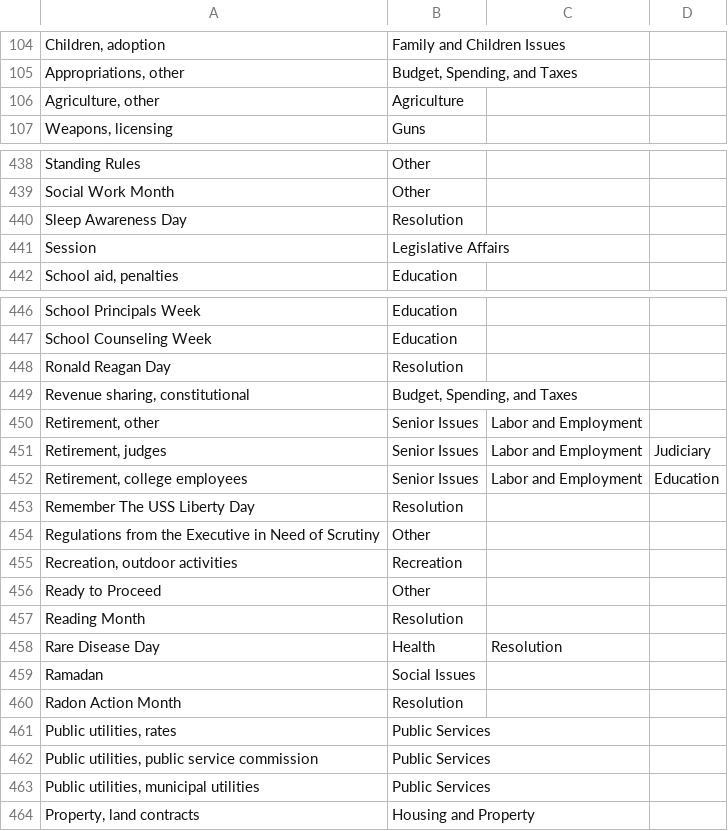
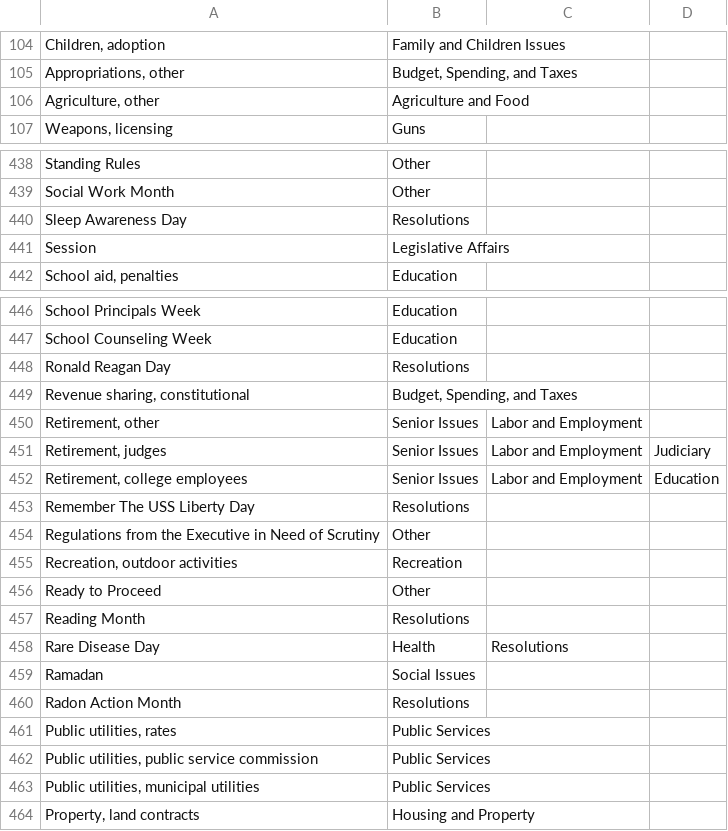
Before and after one commit to openstates/openstates-scrapers, a CSV file: manual_data/subjects/mi.csv, drawn as a sheet; only a part is shown, gaps mark what is left out.

Commit message:
fix a few MI categories

```diff
--- a/manual_data/subjects/mi.csv
+++ b/manual_data/subjects/mi.csv
@@ -105,3 +105,3 @@
 "Appropriations, other","Budget, Spending, and Taxes",,
-"Agriculture, other","Agriculture",,
+"Agriculture, other","Agriculture and Food",,
 "Weapons, licensing","Guns",,
@@ -439,3 +439,3 @@
 "Social Work Month","Other",,
-"Sleep Awareness Day","Resolution",,
+"Sleep Awareness Day","Resolutions",,
 "Session","Legislative Affairs",,
@@ -447,3 +447,3 @@
 "School Counseling Week","Education",,
-"Ronald Reagan Day","Resolution",,
+"Ronald Reagan Day","Resolutions",,
 "Revenue sharing, constitutional","Budget, Spending, and Taxes",,
@@ -452,3 +452,3 @@
 "Retirement, college employees","Senior Issues","Labor and Employment","Education"
-"Remember The USS Liberty Day","Resolution",,
+"Remember The USS Liberty Day","Resolutions",,
 "Regulations from the Executive in Need of Scrutiny","Other",,
@@ -456,6 +456,6 @@
 "Ready to Proceed","Other",,
-"Reading Month","Resolution",,
-"Rare Disease Day","Health","Resolution",
+"Reading Month","Resolutions",,
+"Rare Disease Day","Health","Resolutions",
 "Ramadan","Social Issues",,
-"Radon Action Month","Resolution",,
+"Radon Action Month","Resolutions",,
 "Public utilities, rates","Public Services",,
```
